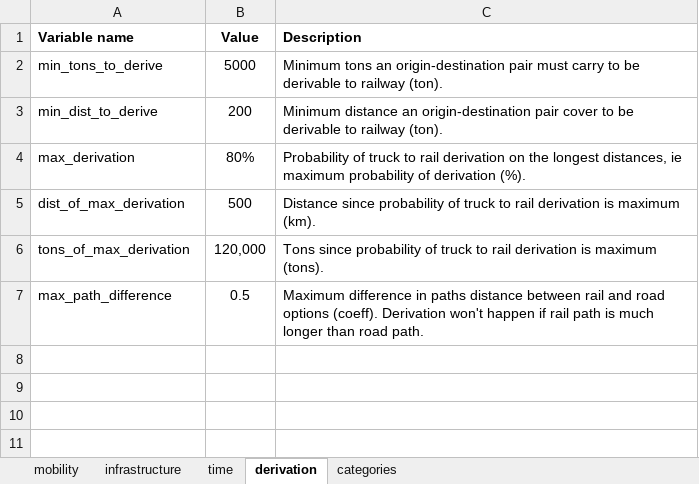
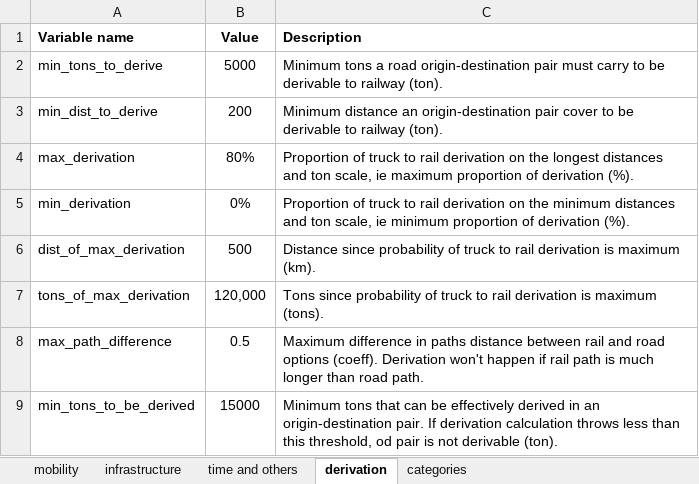
Before and after one commit to abenassi/freight-transport-network, an Excel workbook: test_data/railway_parameters.xlsx, sheet derivation, drawn as a sheet; values as stored, in another font and other column widths than the file's, no borders; the diff names each change by its address in the sheet, - before the commit and + after, or states it on an @@ line.

```diff
--- a/test_data/railway_parameters.xlsx (sheet derivation)
+++ b/test_data/railway_parameters.xlsx (sheet derivation)
-sheet tab: time
+sheet tab: time and others
-C2 (Description): Minimum tons an origin-destination pair…
+C2 (Description): Minimum tons a road origin-destination pair…
-C4 (Description): Probability of truck to rail derivation on the longest distances, ie maximum probability of derivation…
+C4 (Description): Proportion of truck to rail derivation on the longest distances and ton scale, ie maximum proportion of derivation…
+row 5: min_derivation | 0% | Proportion of truck to rail derivation on the minimum distances and ton scale, ie minimum proportion of derivation (%).
+row 9: min_tons_to_be_derived | 15000 | Minimum tons that can be effectively derived in an origin-destination pair. If derivation calculation throws less than this threshold, od pair is not derivable (ton).
```
Also changed, not shown: sheet mobility, data/railway_od_pairs.xlsx, data/railway_parameters.xlsx, 18 other files.
